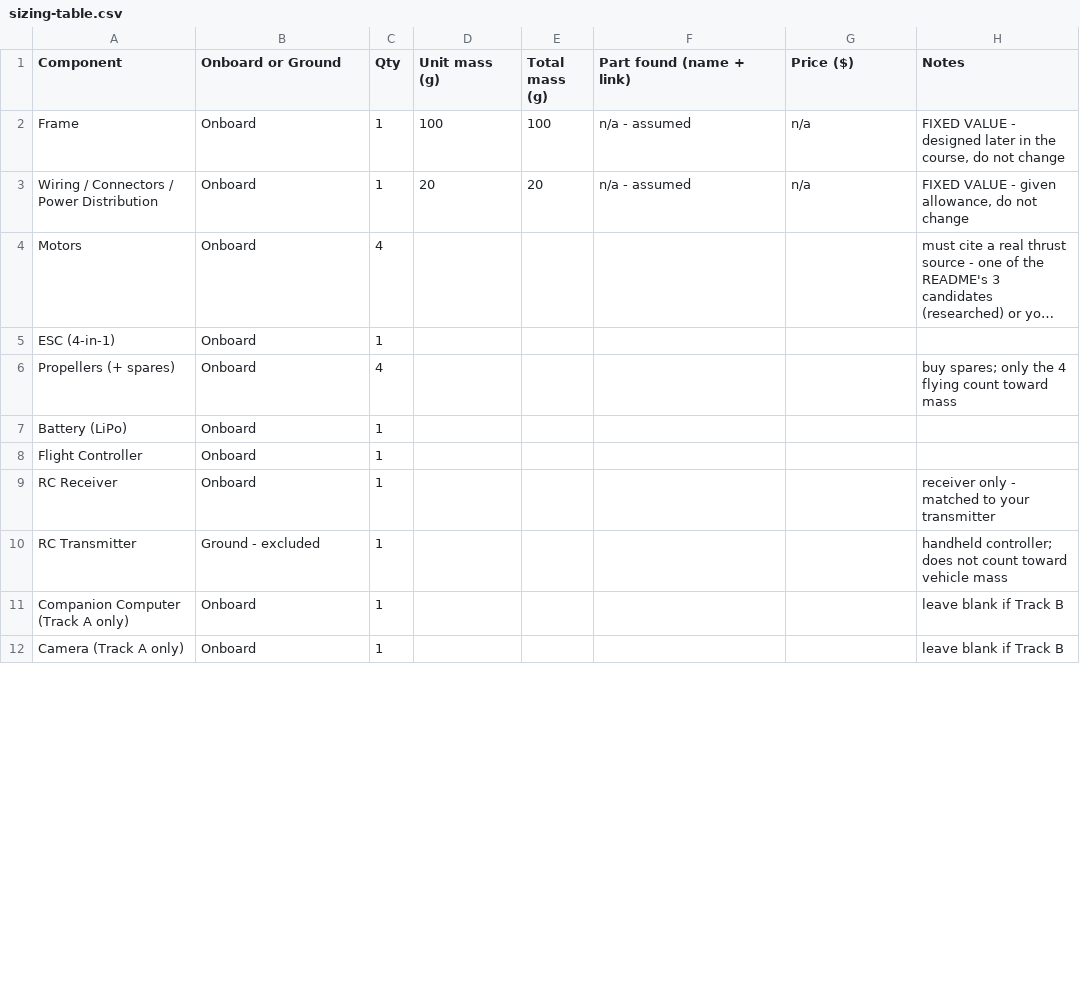
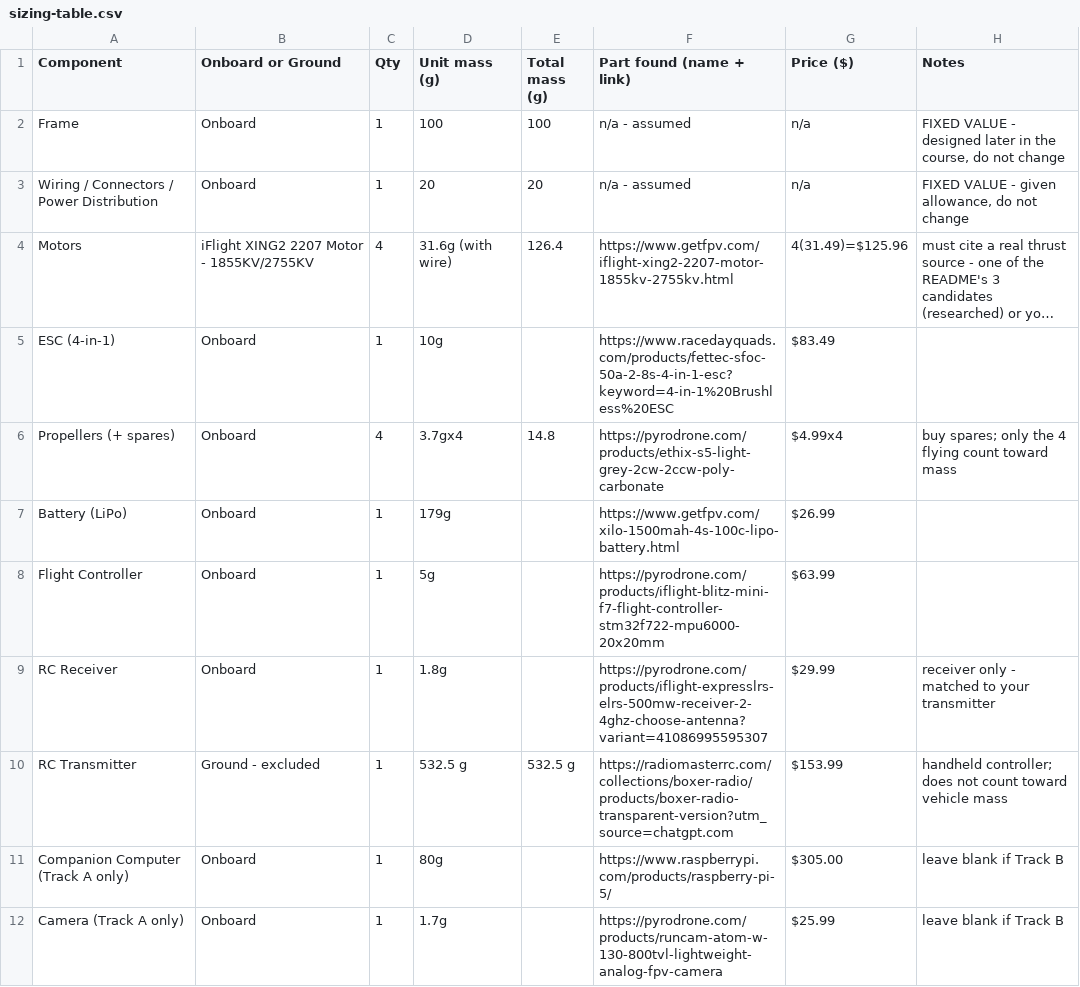
Before and after one commit to adriankomo/MMAE477-Portfolio-Komorowski, a CSV file: 01-precision-sizing/sizing-table.csv, drawn as a sheet; only a part is shown; long unchanged cells end in …; the diff covers the shown part only; the diff names each change by its address in the sheet, - before the commit and + after, or states it on an @@ line.

Commit message:
Update sizing-table.csv

```diff
--- a/01-precision-sizing/sizing-table.csv
+++ b/01-precision-sizing/sizing-table.csv
-B4 (Onboard or Ground): Onboard
+B4 (Onboard or Ground): iFlight XING2 2207 Motor - 1855KV/2755KV
-D4 (Unit mass (g)): (empty)
+D4 (Unit mass (g)): 31.6g (with wire)
-E4 (Total mass (g)): (empty)
+E4 (Total mass (g)): 126.4
-F4 (Part found (name + link)): (empty)
+F4 (Part found (name + link)): https://www.getfpv.com/iflight-xing2-2207-motor-1855kv-2755kv.html
-G4 (Price ($)): (empty)
+G4 (Price ($)): 4(31.49)=$125.96
-D5 (Unit mass (g)): (empty)
+D5 (Unit mass (g)): 10g
-F5 (Part found (name + link)): (empty)
+F5 (Part found (name + link)): https://www.racedayquads.com/products/fettec-sfoc-50a-2-8s-4-in-1-esc?keyword=4-in-1%20Brushless%20ESC
-G5 (Price ($)): (empty)
+G5 (Price ($)): $83.49
-D6 (Unit mass (g)): (empty)
+D6 (Unit mass (g)): 3.7gx4
-E6 (Total mass (g)): (empty)
+E6 (Total mass (g)): 14.8
-F6 (Part found (name + link)): (empty)
+F6 (Part found (name + link)): https://pyrodrone.com/products/ethix-s5-light-grey-2cw-2ccw-poly-carbonate
-G6 (Price ($)): (empty)
+G6 (Price ($)): $4.99x4
-D7 (Unit mass (g)): (empty)
+D7 (Unit mass (g)): 179g
-F7 (Part found (name + link)): (empty)
+F7 (Part found (name + link)): https://www.getfpv.com/xilo-1500mah-4s-100c-lipo-battery.html
-G7 (Price ($)): (empty)
+G7 (Price ($)): $26.99
-D8 (Unit mass (g)): (empty)
+D8 (Unit mass (g)): 5g
-F8 (Part found (name + link)): (empty)
+F8 (Part found (name + link)): https://pyrodrone.com/products/iflight-blitz-mini-f7-flight-controller-stm32f722-mpu6000-20x20mm
-G8 (Price ($)): (empty)
+G8 (Price ($)): $63.99
-D9 (Unit mass (g)): (empty)
+D9 (Unit mass (g)): 1.8g
-F9 (Part found (name + link)): (empty)
+F9 (Part found (name + link)): https://pyrodrone.com/products/iflight-expresslrs-elrs-500mw-receiver-2-4ghz-choose-antenna?variant=41086995595307
-G9 (Price ($)): (empty)
+G9 (Price ($)): $29.99
-D10 (Unit mass (g)): (empty)
+D10 (Unit mass (g)): 532.5 g
-E10 (Total mass (g)): (empty)
+E10 (Total mass (g)): 532.5 g
-F10 (Part found (name + link)): (empty)
+F10 (Part found (name + link)): https://radiomasterrc.com/collections/boxer-radio/products/boxer-radio-transparent-version?utm_source=chatgpt.com
-G10 (Price ($)): (empty)
+G10 (Price ($)): $153.99
-D11 (Unit mass (g)): (empty)
+D11 (Unit mass (g)): 80g
-F11 (Part found (name + link)): (empty)
+F11 (Part found (name + link)): https://www.raspberrypi.com/products/raspberry-pi-5/
-G11 (Price ($)): (empty)
+G11 (Price ($)): $305.00
-D12 (Unit mass (g)): (empty)
+D12 (Unit mass (g)): 1.7g
-F12 (Part found (name + link)): (empty)
+F12 (Part found (name + link)): https://pyrodrone.com/products/runcam-atom-w-130-800tvl-lightweight-analog-fpv-camera
-G12 (Price ($)): (empty)
+G12 (Price ($)): $25.99
```
Also changed, not shown: 5 edited cells elsewhere in this file.
